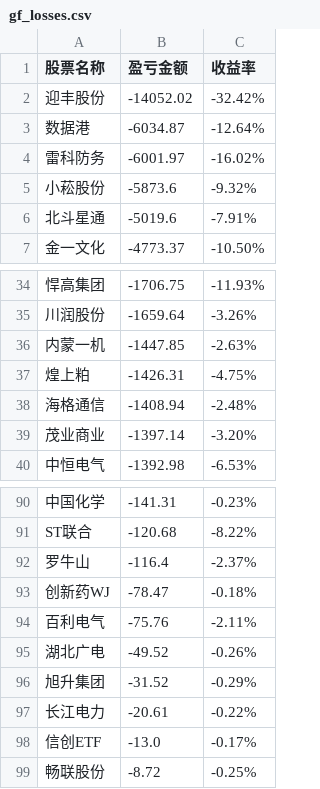
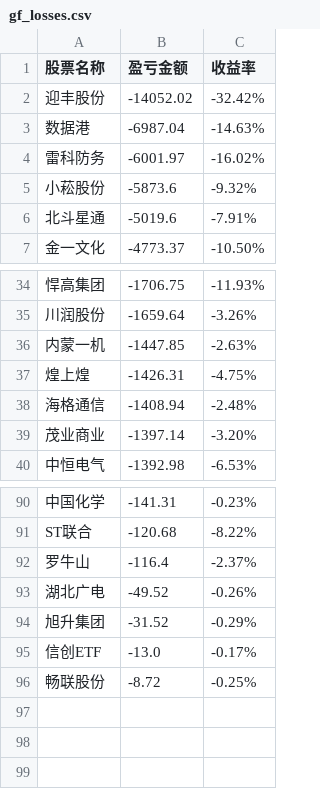
Before and after one commit to gniqizeuy/gniqizeuy.github.io, a CSV file: assets/data/gf_losses.csv, drawn as a sheet; only a part is shown, gaps mark what is left out.

```diff
--- a/assets/data/gf_losses.csv
+++ b/assets/data/gf_losses.csv
@@ -2,3 +2,3 @@
 迎丰股份,-14052.02,-32.42%
-数据港,-6034.87,-12.64%
+数据港,-6987.04,-14.63%
 雷科防务,-6001.97,-16.02%
@@ -36,3 +36,3 @@
 内蒙一机,-1447.85,-2.63%
-煌上粕,-1426.31,-4.75%
+煌上煌,-1426.31,-4.75%
 海格通信,-1408.94,-2.48%
@@ -92,7 +92,4 @@ ST联合,-120.68,-8.22%
 罗牛山,-116.4,-2.37%
-创新药WJ,-78.47,-0.18%
-百利电气,-75.76,-2.11%
 湖北广电,-49.52,-0.26%
 旭升集团,-31.52,-0.29%
-长江电力,-20.61,-0.22%
 信创ETF,-13.0,-0.17%
```
Also changed, not shown: assets/data/yh_losses.csv, 1 other file.
